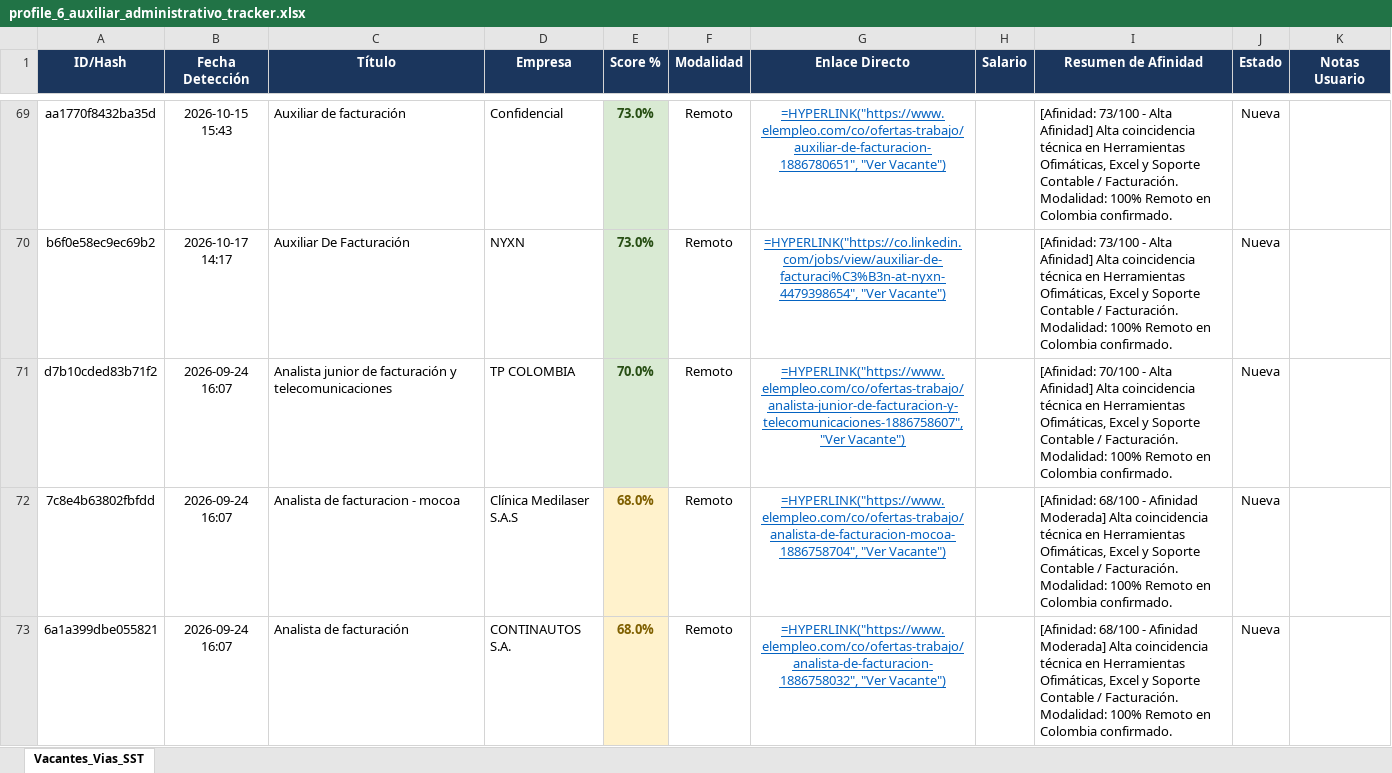
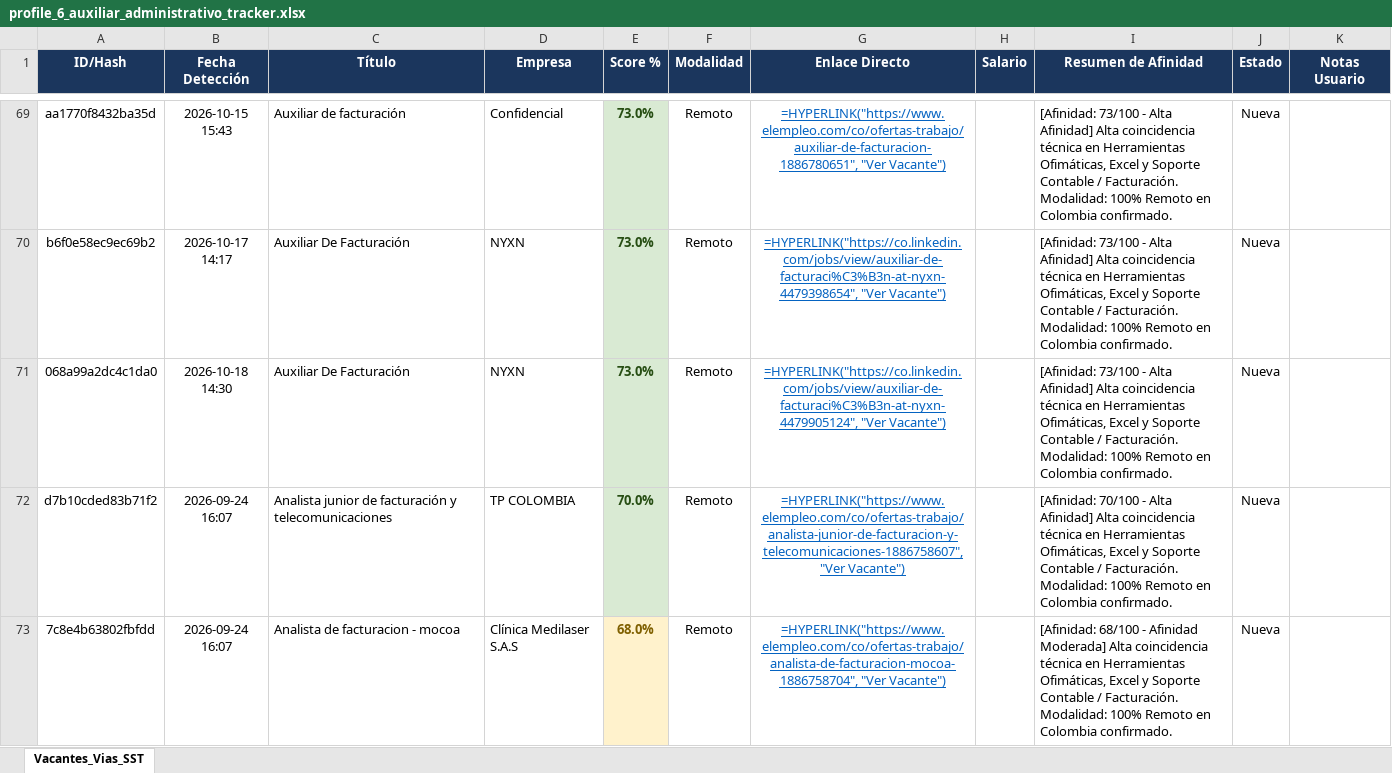
Before and after one commit to alejandromoli32-ui/tracker-jobs, an Excel workbook: output/profile_6_auxiliar_administrativo_tracker.xlsx, sheet Vacantes_Vias_SST, drawn as a sheet; only a part is shown, gaps mark what is left out; the shorter side is filled out with more unchanged rows; values as stored, in another font and other column widths than the file's, no borders; formulas without a stored value are shown as written; the diff names each change by its address in the sheet, - before the commit and + after, or states it on an @@ line.

```diff
--- a/output/profile_6_auxiliar_administrativo_tracker.xlsx (sheet Vacantes_Vias_SST)
+++ b/output/profile_6_auxiliar_administrativo_tracker.xlsx (sheet Vacantes_Vias_SST)
+row 71: 068a99a2dc4c1da0 | 2026-10-18 14:30 | Auxiliar De Facturación | NYXN | 73.0% | Remoto | =HYPERLINK("https://co.linkedin.com/jobs/view/auxiliar-de-facturaci%C3%B3n-at-nyxn-4479905124", "Ver Vacante") |  | [Afinidad: 73/100 - Alta Afinidad] Alta coincidencia técnica en Herramientas Ofimáticas, Excel y Soporte Contable / Facturación. Modalidad: 100% Remoto en Colombia confirmado. | Nueva
```
Also changed, not shown: output/profile_1_civil_vias_sst_tracker.xlsx, output/profile_5_tecnico_sistemas_tracker.xlsx, 10 other files.
